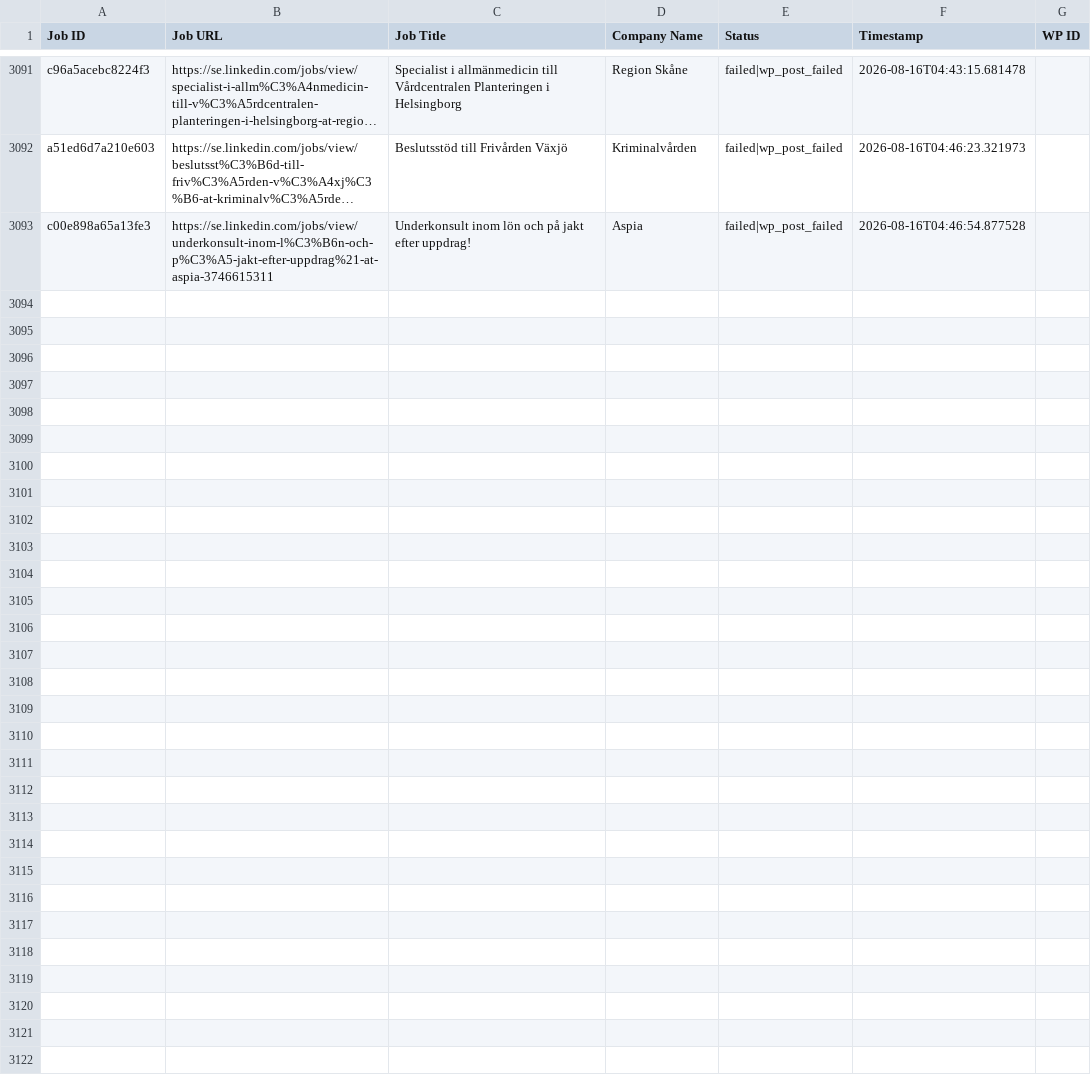
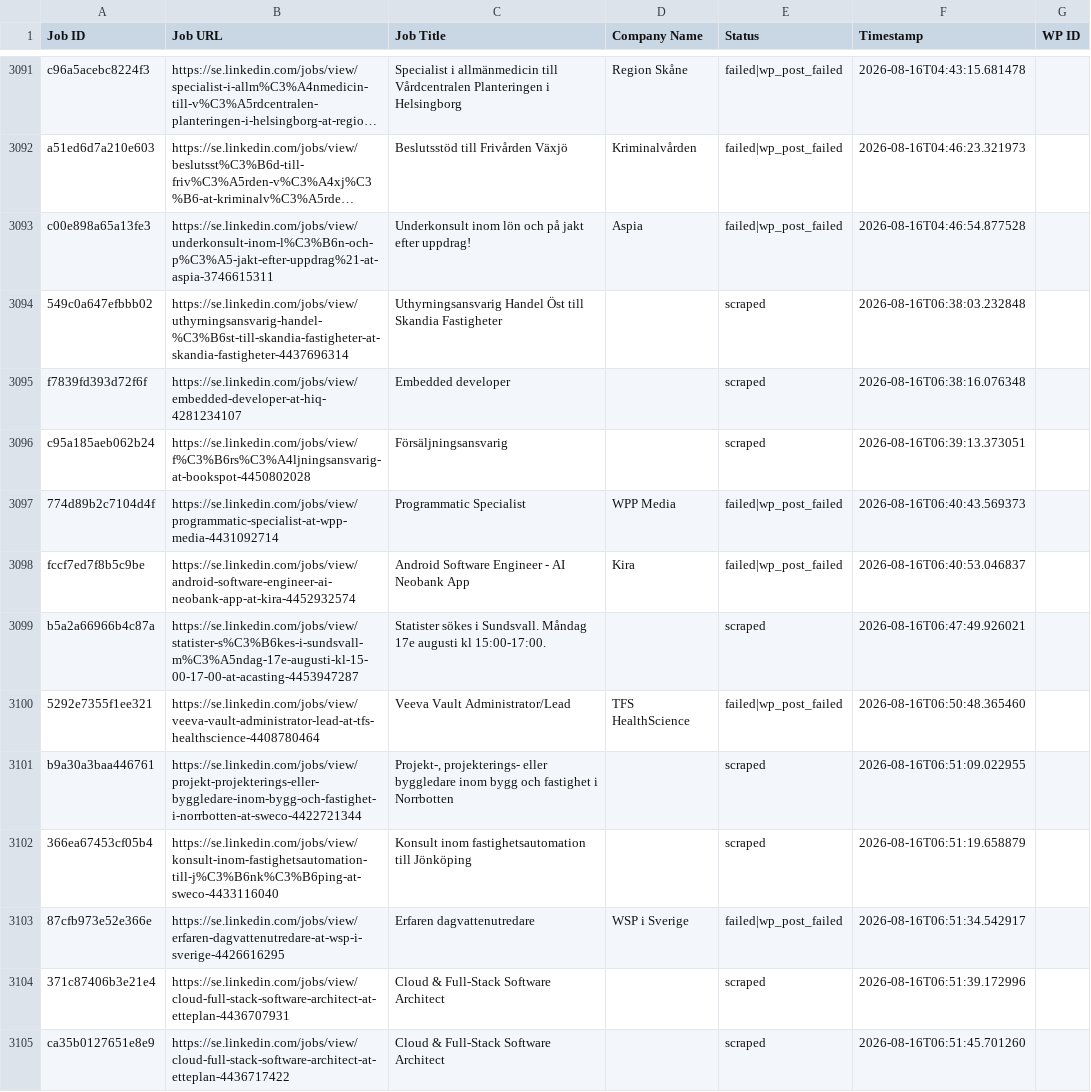
Before and after one commit to innovationinc2000/se, a CSV file: processed_jobs.csv, drawn as a sheet; only a part is shown, gaps mark what is left out; long unchanged cells end in …; the diff names each change by its address in the sheet, - before the commit and + after, or states it on an @@ line.

```diff
--- a/processed_jobs.csv
+++ b/processed_jobs.csv
+row 3094: 549c0a647efbbb02 | https://se.linkedin.com/jobs/view/uthyrningsansvarig-handel-%C3%B6st-till-skandia-fastigheter-at-skandia-fastigheter-4437696314 | Uthyrningsansvarig Handel Öst till Skandia Fastigheter |  | scraped | 2026-08-16T06:38:03.232848
+row 3095: f7839fd393d72f6f | https://se.linkedin.com/jobs/view/embedded-developer-at-hiq-4281234107 | Embedded developer |  | scraped | 2026-08-16T06:38:16.076348
+row 3096: c95a185aeb062b24 | https://se.linkedin.com/jobs/view/f%C3%B6rs%C3%A4ljningsansvarig-at-bookspot-4450802028 | Försäljningsansvarig |  | scraped | 2026-08-16T06:39:13.373051
+row 3097: 774d89b2c7104d4f | https://se.linkedin.com/jobs/view/programmatic-specialist-at-wpp-media-4431092714 | Programmatic Specialist | WPP Media | failed|wp_post_failed | 2026-08-16T06:40:43.569373
+row 3098: fccf7ed7f8b5c9be | https://se.linkedin.com/jobs/view/android-software-engineer-ai-neobank-app-at-kira-4452932574 | Android Software Engineer - AI Neobank App | Kira | failed|wp_post_failed | 2026-08-16T06:40:53.046837
+row 3099: b5a2a66966b4c87a | https://se.linkedin.com/jobs/view/statister-s%C3%B6kes-i-sundsvall-m%C3%A5ndag-17e-augusti-kl-15-00-17-00-at-acasting-4453947287 | Statister sökes i Sundsvall. Måndag 17e augusti kl 15:00-17:00. |  | scraped | 2026-08-16T06:47:49.926021
+row 3100: 5292e7355f1ee321 | https://se.linkedin.com/jobs/view/veeva-vault-administrator-lead-at-tfs-healthscience-4408780464 | Veeva Vault Administrator/Lead | TFS HealthScience | failed|wp_post_failed | 2026-08-16T06:50:48.365460
+row 3101: b9a30a3baa446761 | https://se.linkedin.com/jobs/view/projekt-projekterings-eller-byggledare-inom-bygg-och-fastighet-i-norrbotten-at-sweco-4422721344 | Projekt-, projekterings- eller byggledare inom bygg och fastighet i Norrbotten |  | scraped | 2026-08-16T06:51:09.022955
+row 3102: 366ea67453cf05b4 | https://se.linkedin.com/jobs/view/konsult-inom-fastighetsautomation-till-j%C3%B6nk%C3%B6ping-at-sweco-4433116040 | Konsult inom fastighetsautomation till Jönköping |  | scraped | 2026-08-16T06:51:19.658879
+row 3103: 87cfb973e52e366e | https://se.linkedin.com/jobs/view/erfaren-dagvattenutredare-at-wsp-i-sverige-4426616295 | Erfaren dagvattenutredare | WSP i Sverige | failed|wp_post_failed | 2026-08-16T06:51:34.542917
+row 3104: 371c87406b3e21e4 | https://se.linkedin.com/jobs/view/cloud-full-stack-software-architect-at-etteplan-4436707931 | Cloud & Full-Stack Software Architect |  | scraped | 2026-08-16T06:51:39.172996
+row 3105: ca35b0127651e8e9 | https://se.linkedin.com/jobs/view/cloud-full-stack-software-architect-at-etteplan-4436717422 | Cloud & Full-Stack Software Architect |  | scraped | 2026-08-16T06:51:45.701260
```
